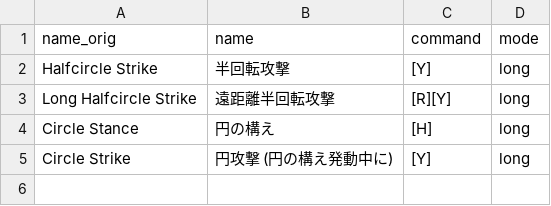
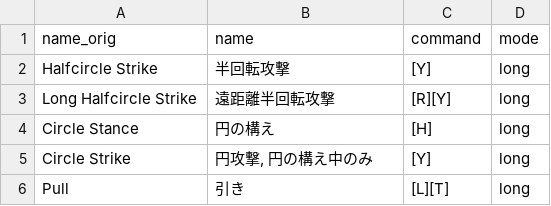
Before and after one commit to Gedevan-Aleksizde/HQ-doc, a CSV file: commands/yendrek_long.csv, drawn as a sheet; the diff names each change by its address in the sheet, - before the commit and + after, or states it on an @@ line.

```diff
--- a/commands/yendrek_long.csv
+++ b/commands/yendrek_long.csv
-B5 (name): 円攻撃 (円の構え発動中に)
+B5 (name): 円攻撃, 円の構え中のみ
+row 6: Pull | 引き | [L][T] | long
```
Also changed, not shown: commands/maryna_long.csv, commands/maryna_normal.csv, 2 other files.
